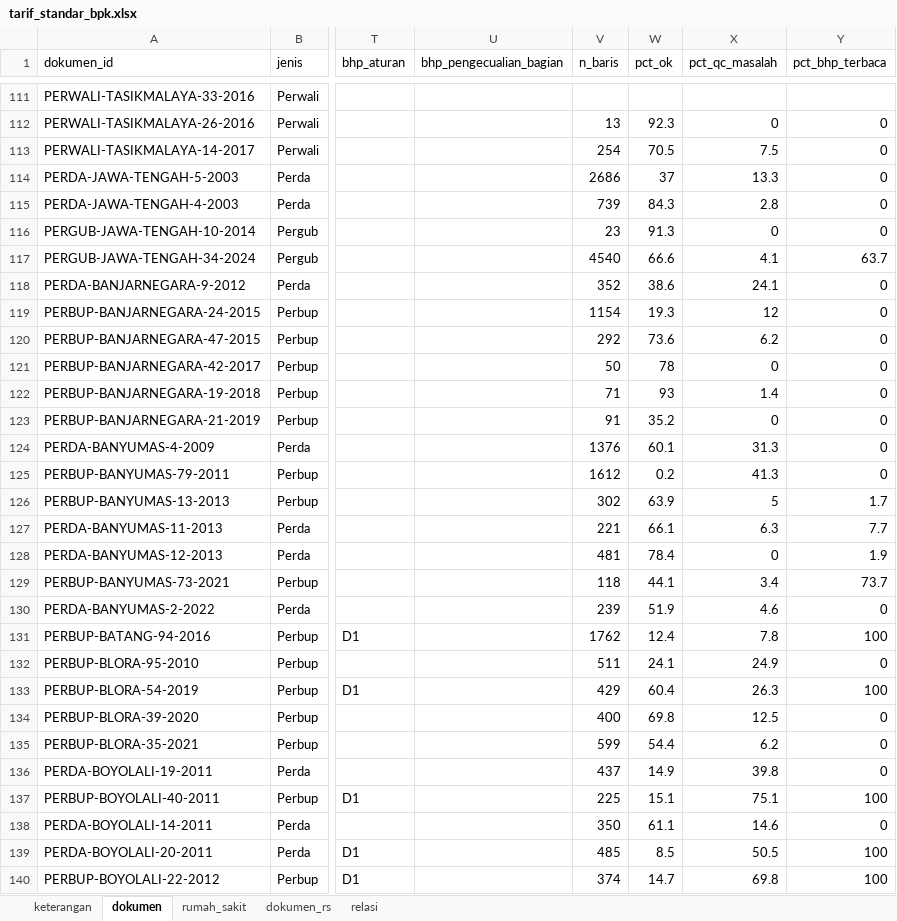
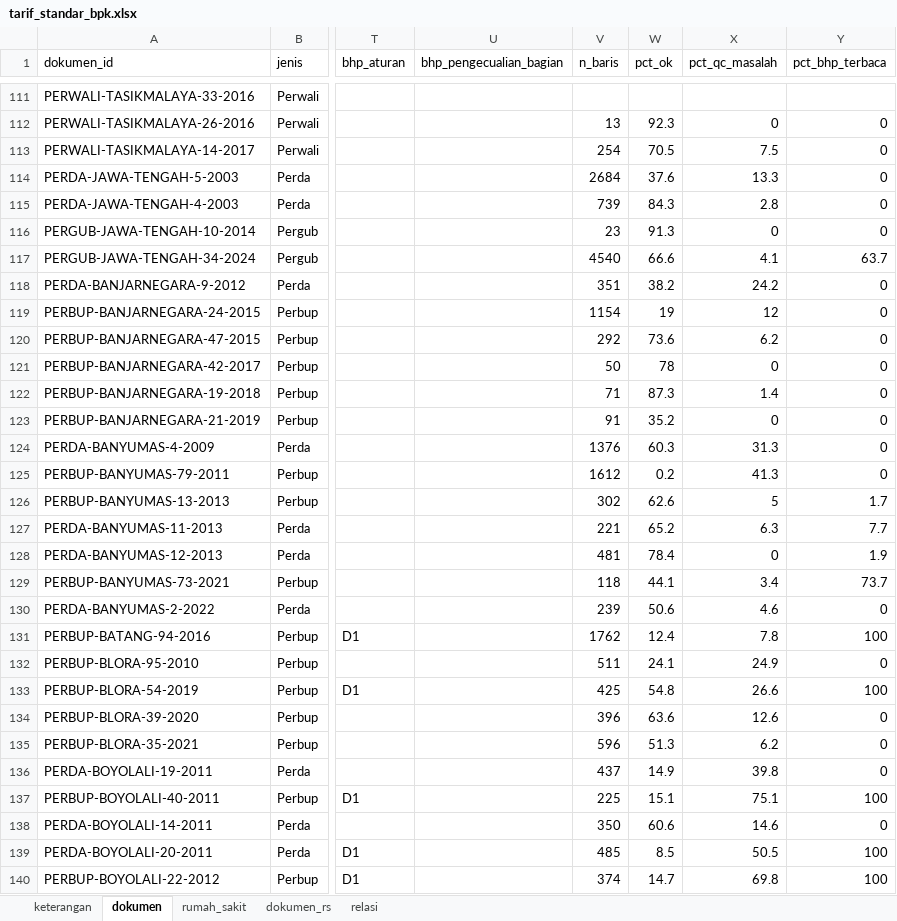
Before and after one commit to Arfan-H/ScrapingTest, an Excel workbook: pilot/out/dataset/tarif_standar_bpk.xlsx, sheet dokumen, drawn as a sheet; only a part is shown, gaps mark what is left out; values as stored, in another font and other column widths than the file's, no borders; the diff covers the shown part only; the diff names each change by its address in the sheet, - before the commit and + after, or states it on an @@ line.

```diff
--- a/pilot/out/dataset/tarif_standar_bpk.xlsx (sheet dokumen)
+++ b/pilot/out/dataset/tarif_standar_bpk.xlsx (sheet dokumen)
-V114 (n_baris): 2686
+V114 (n_baris): 2684
-W114 (pct_ok): 37
+W114 (pct_ok): 37.6
-V118 (n_baris): 352
+V118 (n_baris): 351
-W118 (pct_ok): 38.6
+W118 (pct_ok): 38.2
-X118 (pct_qc_masalah): 24.1
+X118 (pct_qc_masalah): 24.2
-W119 (pct_ok): 19.3
+W119 (pct_ok): 19
-W122 (pct_ok): 93
+W122 (pct_ok): 87.3
-W124 (pct_ok): 60.1
+W124 (pct_ok): 60.3
-W126 (pct_ok): 63.9
+W126 (pct_ok): 62.6
-W127 (pct_ok): 66.1
+W127 (pct_ok): 65.2
-W130 (pct_ok): 51.9
+W130 (pct_ok): 50.6
-V133 (n_baris): 429
+V133 (n_baris): 425
-W133 (pct_ok): 60.4
+W133 (pct_ok): 54.8
-X133 (pct_qc_masalah): 26.3
+X133 (pct_qc_masalah): 26.6
-V134 (n_baris): 400
+V134 (n_baris): 396
-W134 (pct_ok): 69.8
+W134 (pct_ok): 63.6
-X134 (pct_qc_masalah): 12.5
+X134 (pct_qc_masalah): 12.6
-V135 (n_baris): 599
+V135 (n_baris): 596
-W135 (pct_ok): 54.4
+W135 (pct_ok): 51.3
-W138 (pct_ok): 61.1
+W138 (pct_ok): 60.6
```
Also changed, not shown: 156 edited cells elsewhere in this sheet, 6 other files.
